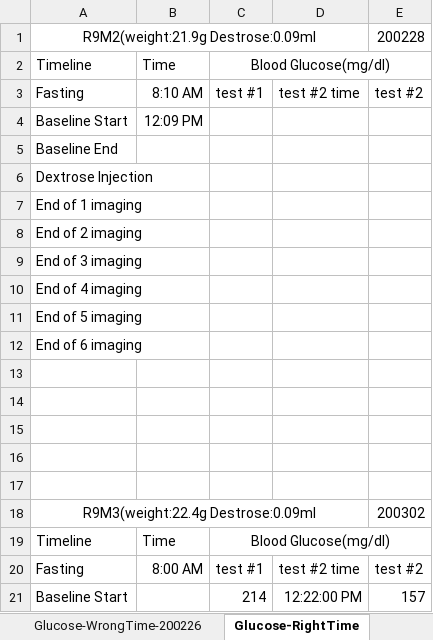
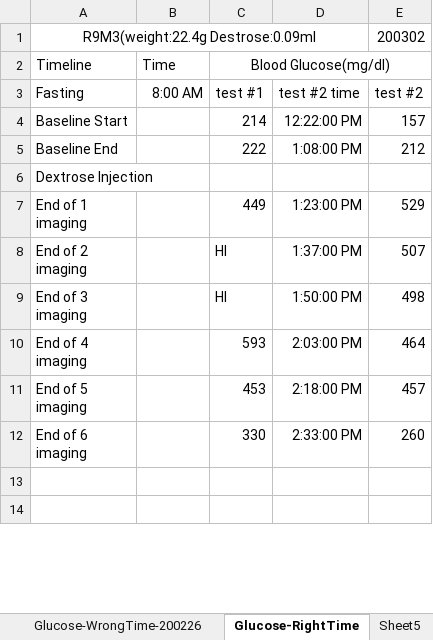
Before and after one commit to xwang167/BauerLabXiaodanScripts, an Excel workbook: DataBase_Xiaodan.xlsx, sheet Glucose-RightTime, drawn as a sheet; only a part is shown; the shorter side is filled out with more unchanged rows; values as stored, in another font and other column widths than the file's, no borders; removed rows and columns are numbered as before the commit, all else as after; the diff covers the shown part only; the diff names each change by its address in the sheet, - before the commit and + after, or states it on an @@ line.

```diff
--- a/DataBase_Xiaodan.xlsx (sheet Glucose-RightTime)
+++ b/DataBase_Xiaodan.xlsx (sheet Glucose-RightTime)
+sheet tab: Sheet5
-row 1: R9M2(weight:21.9g Destrose:0.09ml |  |  |  | 200228
@@ row 2 moved to row 57: Timeline @@
-row 3: Fasting | 8:10 AM | test #1 | test #2 time | test #2
-row 4: Baseline Start | 12:09 PM
-row 5: Baseline End
-row 6: Dextrose Injection
-row 7: End of 1 imaging
-row 8: End of 2 imaging
-row 9: End of 3 imaging
-row 10: End of 4 imaging
-row 11: End of 5 imaging
-row 12: End of 6 imaging
-row 13: (empty)
-row 14: (empty)
-row 15: (empty)
-row 16: (empty)
-row 17: (empty)
```
Also changed, not shown: 12 added rows elsewhere in this sheet, sheet Sheet1, 1 other file.
